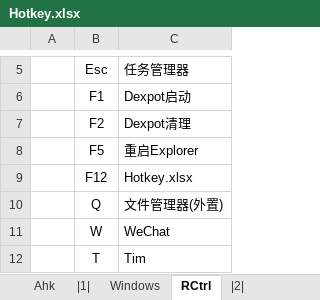
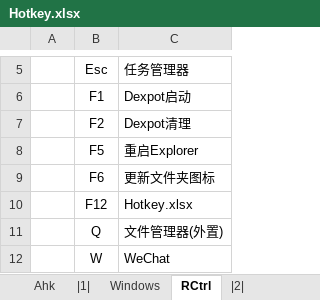
Before and after one commit to By2048/Ahk, an Excel workbook: Doc/Hotkey.xlsx, sheet RCtrl, drawn as a sheet; only a part is shown, gaps mark what is left out; the shorter side is filled out with more unchanged rows; values as stored, in another font and other column widths than the file's, no borders; the diff names each change by its address in the sheet, - before the commit and + after, or states it on an @@ line.

```diff
--- a/Doc/Hotkey.xlsx (sheet RCtrl)
+++ b/Doc/Hotkey.xlsx (sheet RCtrl)
+row 9:  | F6 | 更新文件夹图标
```
Also changed, not shown: 1 other file.
